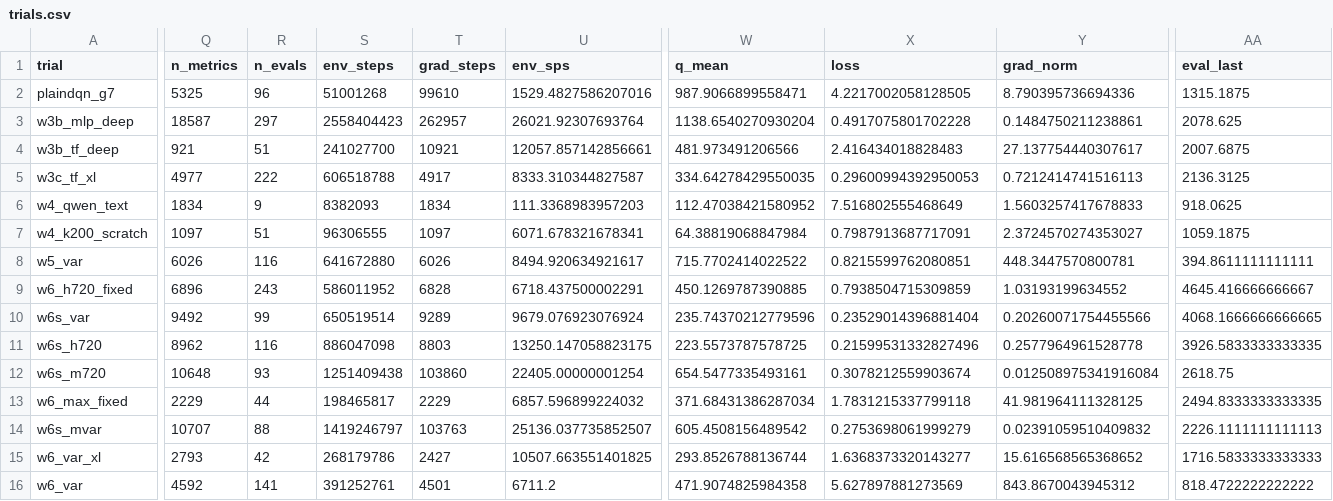
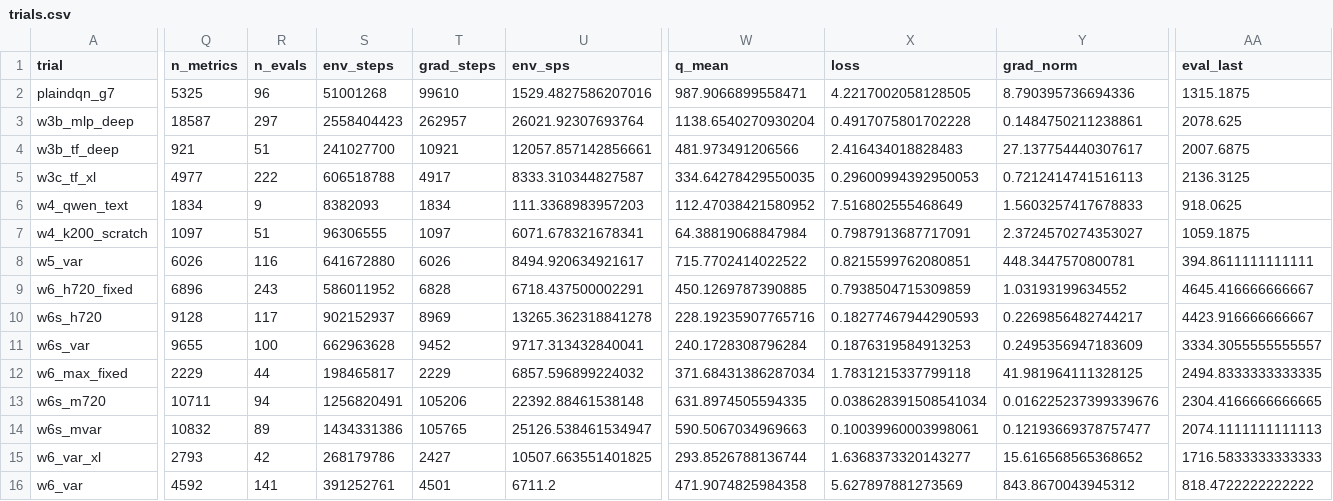
Before and after one commit to guoshaoyang-pku/poor-rl, a CSV file: examples/suika_trials/trials.csv, drawn as a sheet; only a part is shown, gaps mark what is left out; removed rows and columns are numbered as before the commit, all else as after; rows hold the shown columns only; the diff covers the shown part only; the diff names each change by its address in the sheet, - before the commit and + after, or states it on an @@ line.

Commit message:
suika trials: live sync 10-02 19:19

```diff
--- a/examples/suika_trials/trials.csv
+++ b/examples/suika_trials/trials.csv
-row 10: w6s_var | 9492 | 99 | 650519514 | 9289 | 9679.076923076924 | 235.74370212779596 | 0.23529014396881404 | 0.20260071754455566 | 4068.1666666666665
-Q10 (n_metrics): 8962
+Q10 (n_metrics): 9128
-R10 (n_evals): 116
+R10 (n_evals): 117
-S10 (env_steps): 886047098
+S10 (env_steps): 902152937
-T10 (grad_steps): 8803
+T10 (grad_steps): 8969
-U10 (env_sps): 13250.147058823175
+U10 (env_sps): 13265.362318841278
-W10 (q_mean): 223.5573787578725
+W10 (q_mean): 228.19235907765716
-X10 (loss): 0.21599531332827496
+X10 (loss): 0.18277467944290593
-Y10 (grad_norm): 0.2577964961528778
+Y10 (grad_norm): 0.2269856482744217
-AA10 (eval_last): 3926.5833333333335
+AA10 (eval_last): 4423.916666666667
-row 12: w6s_m720 | 10648 | 93 | 1251409438 | 103860 | 22405.00000001254 | 654.5477335493161 | 0.3078212559903674 | 0.012508975341916084 | 2618.75
+row 11: w6s_var | 9655 | 100 | 662963628 | 9452 | 9717.313432840041 | 240.1728308796284 | 0.1876319584913253 | 0.2495356947183609 | 3334.3055555555557
+row 13: w6s_m720 | 10711 | 94 | 1256820491 | 105206 | 22392.88461538148 | 631.8974505594335 | 0.038628391508541034 | 0.016225237399339676 | 2304.4166666666665
-Q14 (n_metrics): 10707
+Q14 (n_metrics): 10832
-R14 (n_evals): 88
+R14 (n_evals): 89
-S14 (env_steps): 1419246797
+S14 (env_steps): 1434331386
-T14 (grad_steps): 103763
+T14 (grad_steps): 105765
-U14 (env_sps): 25136.037735852507
+U14 (env_sps): 25126.538461534947
-W14 (q_mean): 605.4508156489542
+W14 (q_mean): 590.5067034969663
-X14 (loss): 0.2753698061999279
+X14 (loss): 0.10039960003998061
-Y14 (grad_norm): 0.02391059510409832
+Y14 (grad_norm): 0.12193669378757477
-AA14 (eval_last): 2226.1111111111113
+AA14 (eval_last): 2074.1111111111113
```
Also changed, not shown: 6 edited cells elsewhere in this file, 17 other files.
